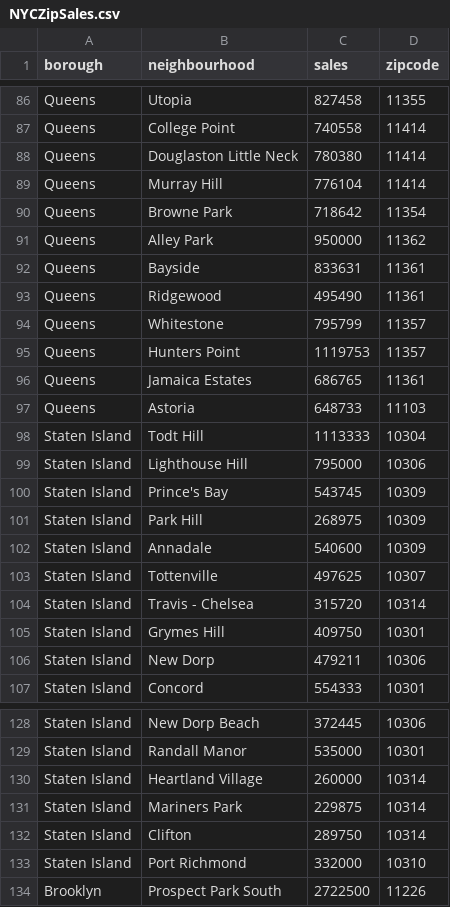
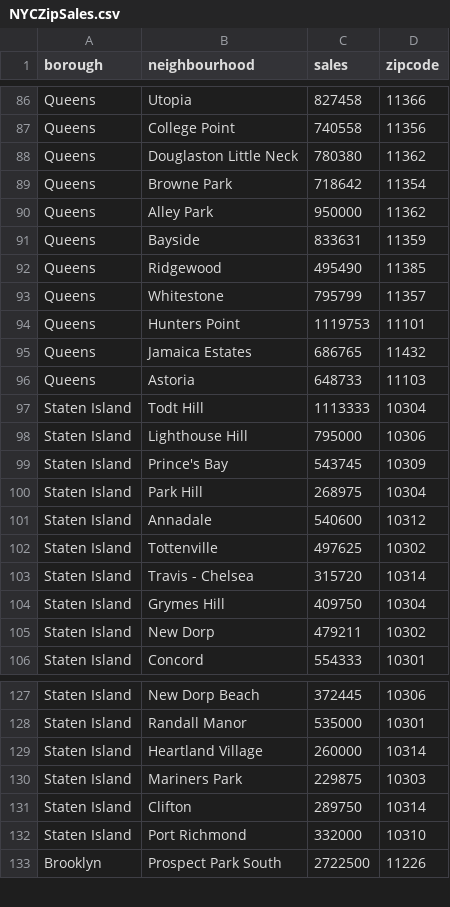
Before and after one commit to lleiou/Way2Go--NYC-Public-Restroom-Recommendation, a CSV file: data/NYCZipSales.csv, drawn as a sheet; only a part is shown, gaps mark what is left out; removed rows and columns are numbered as before the commit, all else as after; the diff covers the shown part only; the diff names each change by its address in the sheet, - before the commit and + after, or states it on an @@ line.

```diff
--- a/data/NYCZipSales.csv
+++ b/data/NYCZipSales.csv
-D86 (zipcode): 11355
+D86 (zipcode): 11366
-D87 (zipcode): 11414
+D87 (zipcode): 11356
-D88 (zipcode): 11414
+D88 (zipcode): 11362
-row 89: Queens | Murray Hill | 776104 | 11414
-D91 (zipcode): 11361
+D91 (zipcode): 11359
-D92 (zipcode): 11361
+D92 (zipcode): 11385
-D94 (zipcode): 11357
+D94 (zipcode): 11101
-D95 (zipcode): 11361
+D95 (zipcode): 11432
-D100 (zipcode): 10309
+D100 (zipcode): 10304
-D101 (zipcode): 10309
+D101 (zipcode): 10312
-D102 (zipcode): 10307
+D102 (zipcode): 10302
-D104 (zipcode): 10301
+D104 (zipcode): 10304
-D105 (zipcode): 10306
+D105 (zipcode): 10302
-D130 (zipcode): 10314
+D130 (zipcode): 10303
```
Also changed, not shown: 16 edited cells elsewhere in this file.
